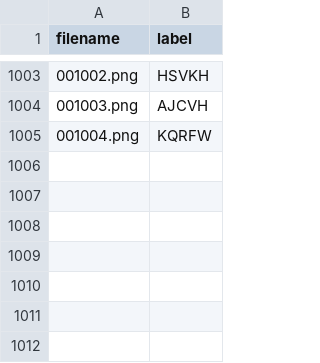
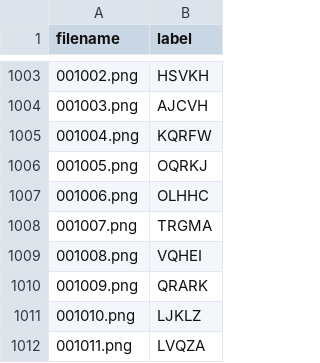
Before and after one commit to jazavaja/iranmodares, a CSV file: data/raw/labels.csv, drawn as a sheet; only a part is shown, gaps mark what is left out.

Commit message:
New dataset

```diff
--- a/data/raw/labels.csv
+++ b/data/raw/labels.csv
@@ -1005 +1005,8 @@ filename,label
 001004.png,KQRFW
+001005.png,OQRKJ
+001006.png,OLHHC
+001007.png,TRGMA
+001008.png,VQHEI
+001009.png,QRARK
+001010.png,LJKLZ
+001011.png,LVQZA
```
Also changed, not shown: 24 other files.
